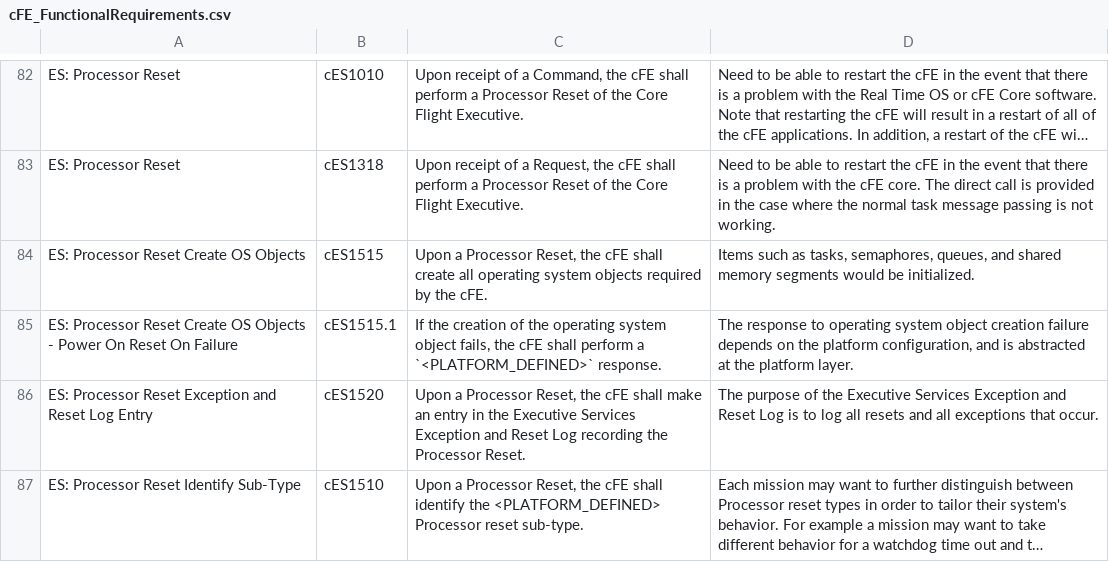
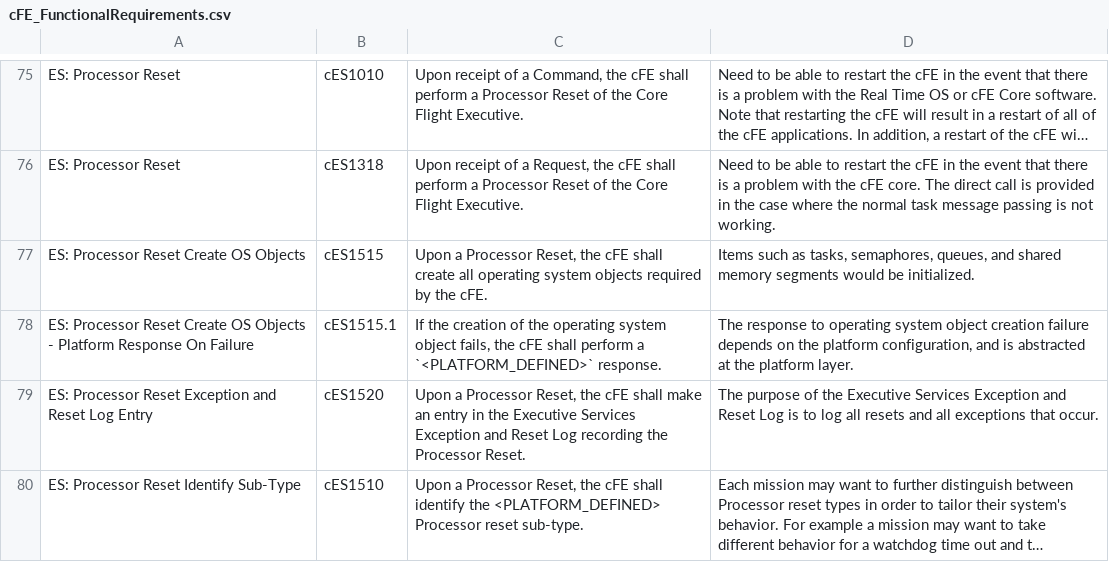
Before and after one commit to nasa/cFE, a CSV file: docs/cFE_FunctionalRequirements.csv, drawn as a sheet; only a part is shown, gaps mark what is left out; long unchanged cells end in …; the diff covers the shown part only.

```diff
--- a/docs/cFE_FunctionalRequirements.csv
+++ b/docs/cFE_FunctionalRequirements.csv
@@ -121,3 +114,3 @@ ES: Processor Reset,cES1318,"Upon receipt of a Request, the cFE shall perform a
 ES: Processor Reset Create OS Objects,cES1515,"Upon a Processor Reset, the cFE shall create all operating system objects required by the cFE.","Items such as tasks, semaphores, queues, and shared memory segments would be initialized."
-ES: Processor Reset Create OS Objects - Power On Reset On Failure,cES1515.1,"If the creation of the operating system object fails, the cFE shall perform a `<PLATFORM_DEFINED>` response.","The response to operating system object creation failure depends on the platform configuration, and is abstracted at the platform layer."
+ES: Processor Reset Create OS Objects - Platform Response On Failure,cES1515.1,"If the creation of the operating system object fails, the cFE shall perform a `<PLATFORM_DEFINED>` response.","The response to operating system object creation failure depends on the platform configuration, and is abstracted at the platform layer."
 ES: Processor Reset Exception and Reset Log Entry,cES1520,"Upon a Processor Reset, the cFE shall make an entry in the Executive Services Exception and Reset Log recording the Processor Reset.",The purpose of the Executive Services Exception and Reset Log is to log all resets and all exceptions that occur.
```
Also changed, not shown: 8 removed rows elsewhere in this file.
